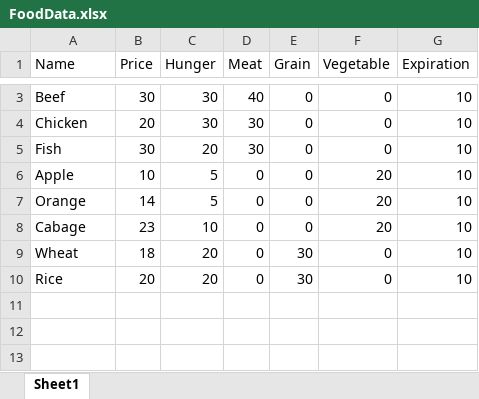
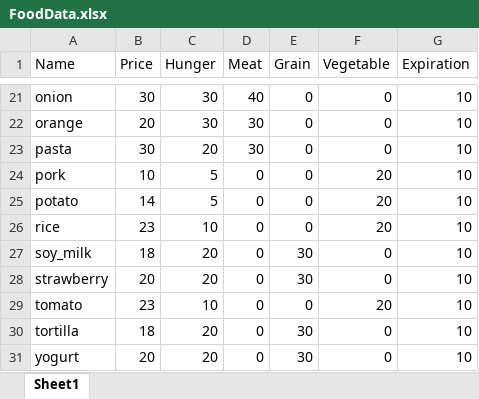
Before and after one commit to dwloiter/FruitSalad, an Excel workbook: php/Data/FoodData.xlsx, sheet Sheet1, drawn as a sheet; only a part is shown, gaps mark what is left out; values as stored, in another font and other column widths than the file's, no borders; addresses are those after the commit; the diff covers the shown part only; the diff names each change by its address in the sheet, - before the commit and + after, or states it on an @@ line.

Commit message:
Data loading (#22)
* added food images

* modified StoreItem to get food data

* modified to use food data

* moved food image loading from store item to ajax loading
 - it takes time, so it doesn't show anything if i load them when i make store items

```diff
--- a/php/Data/FoodData.xlsx (sheet Sheet1)
+++ b/php/Data/FoodData.xlsx (sheet Sheet1)
-A21 (Name): Beef
+A21 (Name): onion
-A22 (Name): Chicken
+A22 (Name): orange
-A23 (Name): Fish
+A23 (Name): pasta
-A24 (Name): Apple
+A24 (Name): pork
-A25 (Name): Orange
+A25 (Name): potato
-A26 (Name): Cabage
+A26 (Name): rice
+row 27: soy_milk | 18 | 20 | 0 | 30 | 0 | 10
+row 28: strawberry | 20 | 20 | 0 | 30 | 0 | 10
+row 29: tomato | 23 | 10 | 0 | 0 | 20 | 10
-A30 (Name): Wheat
+A30 (Name): tortilla
-A31 (Name): Rice
+A31 (Name): yogurt
```
Also changed, not shown: 18 added rows and 1 edited cell elsewhere in this sheet, 35 other files.
